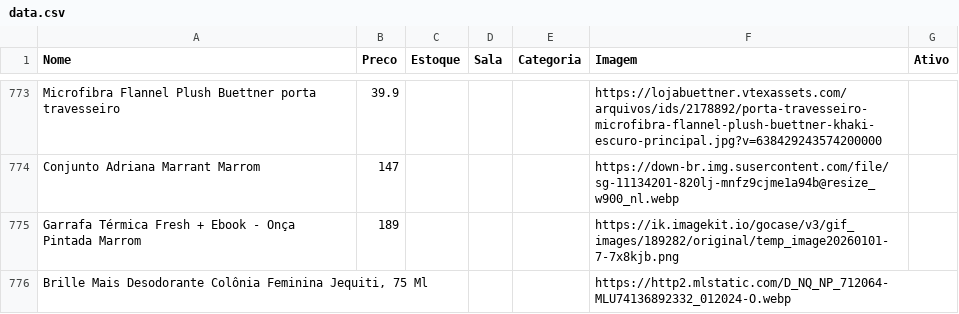
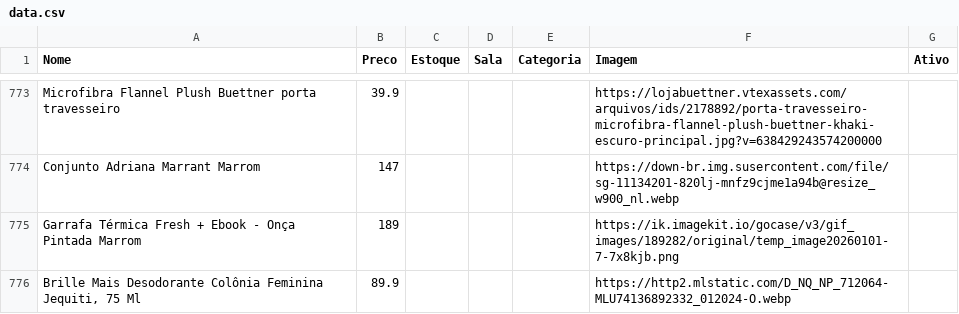
Before and after one commit to lojinhadd/loja, a CSV file: data.csv, drawn as a sheet; only a part is shown, gaps mark what is left out.

Commit message:
Auto-sync: planilha atualizada

```diff
--- a/data.csv
+++ b/data.csv
@@ -776,2 +776,2 @@ Conjunto Adriana Marrant Marrom,147,,,,https://down-br.img.susercontent.com/file
 Garrafa Térmica Fresh + Ebook - Onça Pintada Marrom,189,,,,https://ik.imagekit.io/gocase/v3/gif_images/189282/original/temp_image20260101-7-7x8kjb.png,
-"Brille Mais Desodorante Colônia Feminina Jequiti, 75 Ml",,,,,https://http2.mlstatic.com/D_NQ_NP_712064-MLU74136892332_012024-O.webp,
+"Brille Mais Desodorante Colônia Feminina Jequiti, 75 Ml",89.9,,,,https://http2.mlstatic.com/D_NQ_NP_712064-MLU74136892332_012024-O.webp,
```
